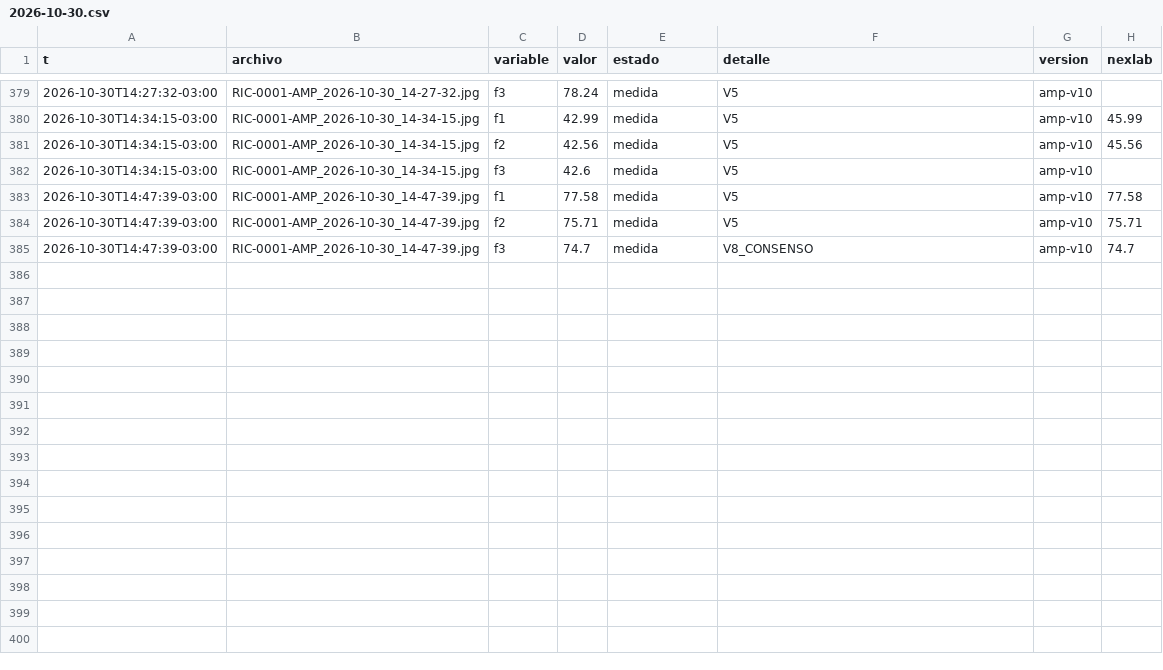
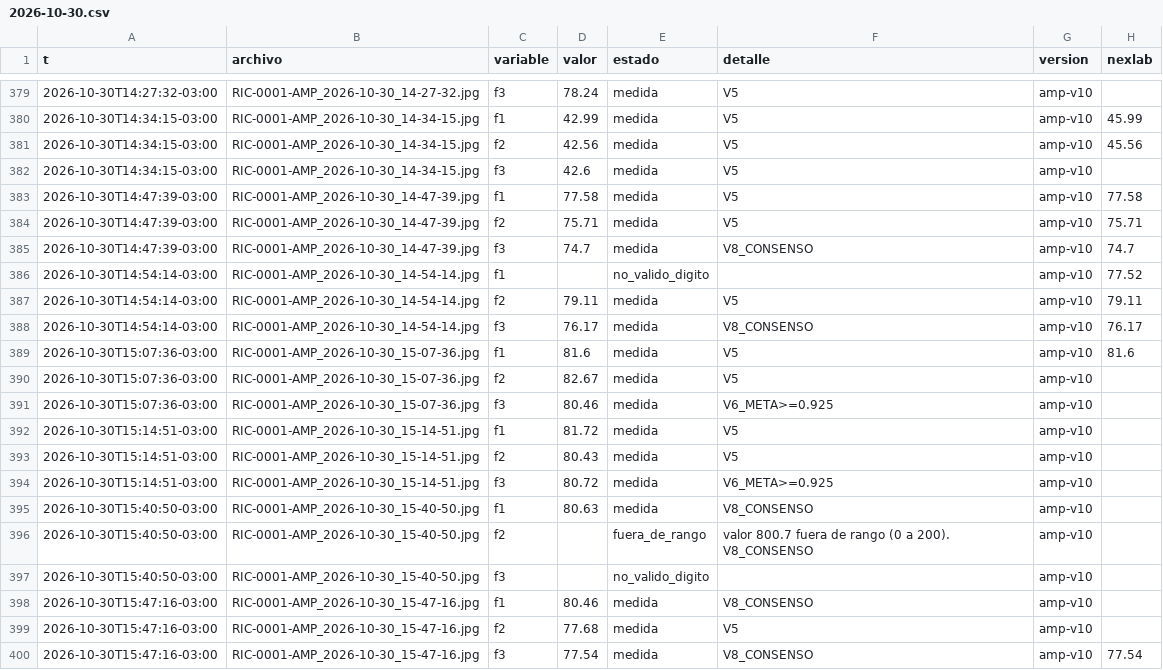
Before and after one commit to Andyyff/tesis-saman, a CSV file: datos/lecturas/amp/2026-10-30.csv, drawn as a sheet; only a part is shown, gaps mark what is left out; the diff names each change by its address in the sheet, - before the commit and + after, or states it on an @@ line.

```diff
--- a/datos/lecturas/amp/2026-10-30.csv
+++ b/datos/lecturas/amp/2026-10-30.csv
+row 386: 2026-10-30T14:54:14-03:00 | RIC-0001-AMP_2026-10-30_14-54-14.jpg | f1 |  | no_valido_digito |  | amp-v10 | 77.52
+row 387: 2026-10-30T14:54:14-03:00 | RIC-0001-AMP_2026-10-30_14-54-14.jpg | f2 | 79.11 | medida | V5 | amp-v10 | 79.11
+row 388: 2026-10-30T14:54:14-03:00 | RIC-0001-AMP_2026-10-30_14-54-14.jpg | f3 | 76.17 | medida | V8_CONSENSO | amp-v10 | 76.17
+row 389: 2026-10-30T15:07:36-03:00 | RIC-0001-AMP_2026-10-30_15-07-36.jpg | f1 | 81.6 | medida | V5 | amp-v10 | 81.6
+row 390: 2026-10-30T15:07:36-03:00 | RIC-0001-AMP_2026-10-30_15-07-36.jpg | f2 | 82.67 | medida | V5 | amp-v10
+row 391: 2026-10-30T15:07:36-03:00 | RIC-0001-AMP_2026-10-30_15-07-36.jpg | f3 | 80.46 | medida | V6_META>=0.925 | amp-v10
+row 392: 2026-10-30T15:14:51-03:00 | RIC-0001-AMP_2026-10-30_15-14-51.jpg | f1 | 81.72 | medida | V5 | amp-v10
+row 393: 2026-10-30T15:14:51-03:00 | RIC-0001-AMP_2026-10-30_15-14-51.jpg | f2 | 80.43 | medida | V5 | amp-v10
+row 394: 2026-10-30T15:14:51-03:00 | RIC-0001-AMP_2026-10-30_15-14-51.jpg | f3 | 80.72 | medida | V6_META>=0.925 | amp-v10
+row 395: 2026-10-30T15:40:50-03:00 | RIC-0001-AMP_2026-10-30_15-40-50.jpg | f1 | 80.63 | medida | V8_CONSENSO | amp-v10
+row 396: 2026-10-30T15:40:50-03:00 | RIC-0001-AMP_2026-10-30_15-40-50.jpg | f2 |  | fuera_de_rango | valor 800.7 fuera de rango (0 a 200). V8_CONSENSO | amp-v10
+row 397: 2026-10-30T15:40:50-03:00 | RIC-0001-AMP_2026-10-30_15-40-50.jpg | f3 |  | no_valido_digito |  | amp-v10
+row 398: 2026-10-30T15:47:16-03:00 | RIC-0001-AMP_2026-10-30_15-47-16.jpg | f1 | 80.46 | medida | V8_CONSENSO | amp-v10
+row 399: 2026-10-30T15:47:16-03:00 | RIC-0001-AMP_2026-10-30_15-47-16.jpg | f2 | 77.68 | medida | V5 | amp-v10
+row 400: 2026-10-30T15:47:16-03:00 | RIC-0001-AMP_2026-10-30_15-47-16.jpg | f3 | 77.54 | medida | V8_CONSENSO | amp-v10 | 77.54
```
Also changed, not shown: datos/lecturas/clima/2026-10-30.csv, datos/lecturas/left/2026-10-30.csv, 8 other files.
